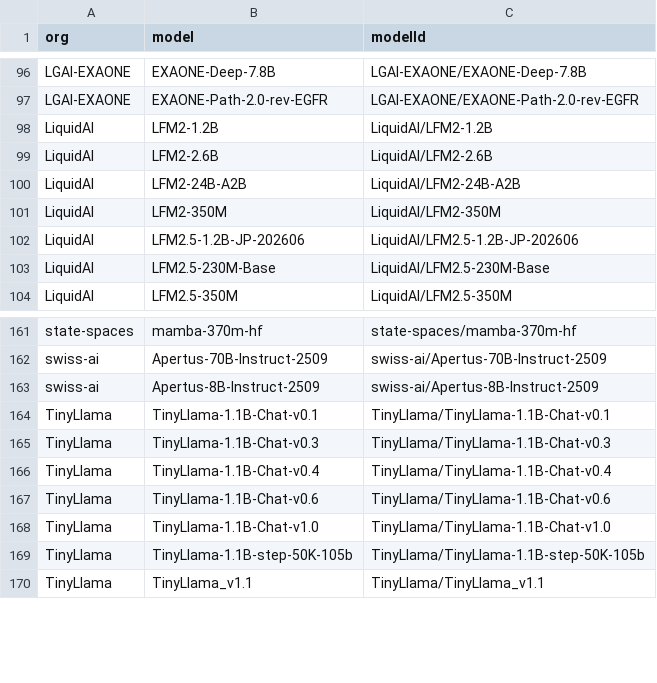
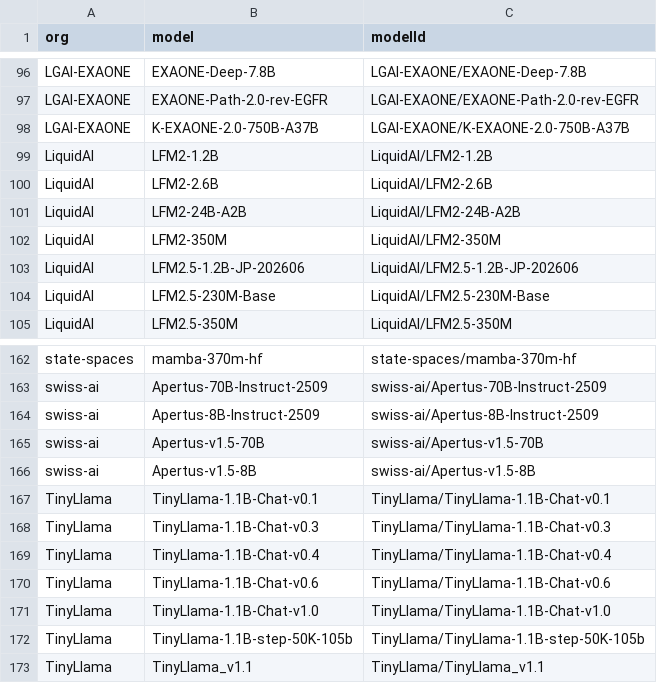
Before and after one commit to Interconnects-AI/tracked-models, a CSV file: extra_models.csv, drawn as a sheet; only a part is shown, gaps mark what is left out; the diff names each change by its address in the sheet, - before the commit and + after, or states it on an @@ line.

Commit message:
Add K-EXAONE and Apertus v1.5 models

```diff
--- a/extra_models.csv
+++ b/extra_models.csv
+row 98: LGAI-EXAONE | K-EXAONE-2.0-750B-A37B | LGAI-EXAONE/K-EXAONE-2.0-750B-A37B
+row 165: swiss-ai | Apertus-v1.5-70B | swiss-ai/Apertus-v1.5-70B
+row 166: swiss-ai | Apertus-v1.5-8B | swiss-ai/Apertus-v1.5-8B
```
Also changed, not shown: 1 other file.
